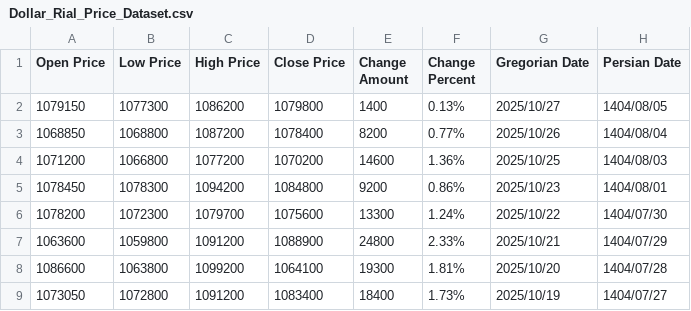
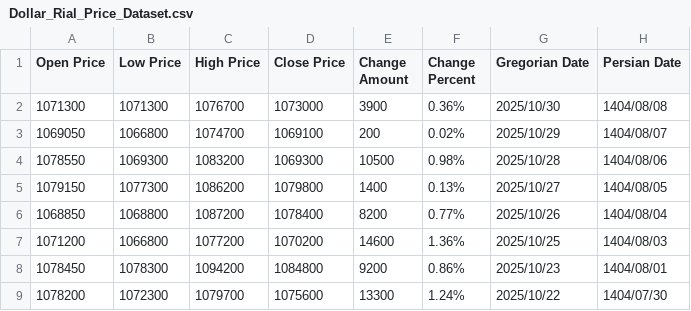
Before and after one commit to kooroshkz/Dollar-Rial-Toman-Live-Price-Dataset, a CSV file: data/Dollar_Rial_Price_Dataset.csv, drawn as a sheet; only a part is shown; the shorter side is filled out with more unchanged rows.

```diff
--- a/data/Dollar_Rial_Price_Dataset.csv
+++ b/data/Dollar_Rial_Price_Dataset.csv
@@ -1,2 +1,5 @@
 Open Price,Low Price,High Price,Close Price,Change Amount,Change Percent,Gregorian Date,Persian Date
+1071300,1071300,1076700,1073000,3900,0.36%,2025/10/30,1404/08/08
+1069050,1066800,1074700,1069100,200,0.02%,2025/10/29,1404/08/07
+1078550,1069300,1083200,1069300,10500,0.98%,2025/10/28,1404/08/06
 1079150,1077300,1086200,1079800,1400,0.13%,2025/10/27,1404/08/05
```
